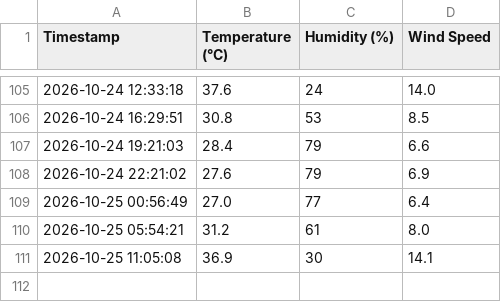
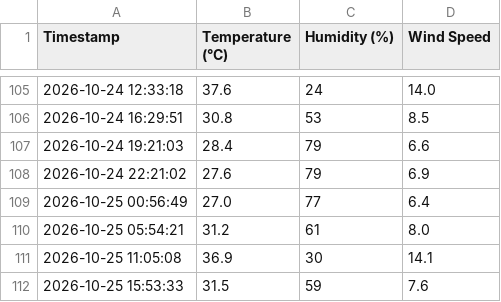
Before and after one commit to emmjaymedia/python-weather-automation, a CSV file: weather_log.csv, drawn as a sheet; only a part is shown, gaps mark what is left out; the diff names each change by its address in the sheet, - before the commit and + after, or states it on an @@ line.

```diff
--- a/weather_log.csv
+++ b/weather_log.csv
+row 112: 2026-10-25 15:53:33 | 31.5 | 59 | 7.6
```
